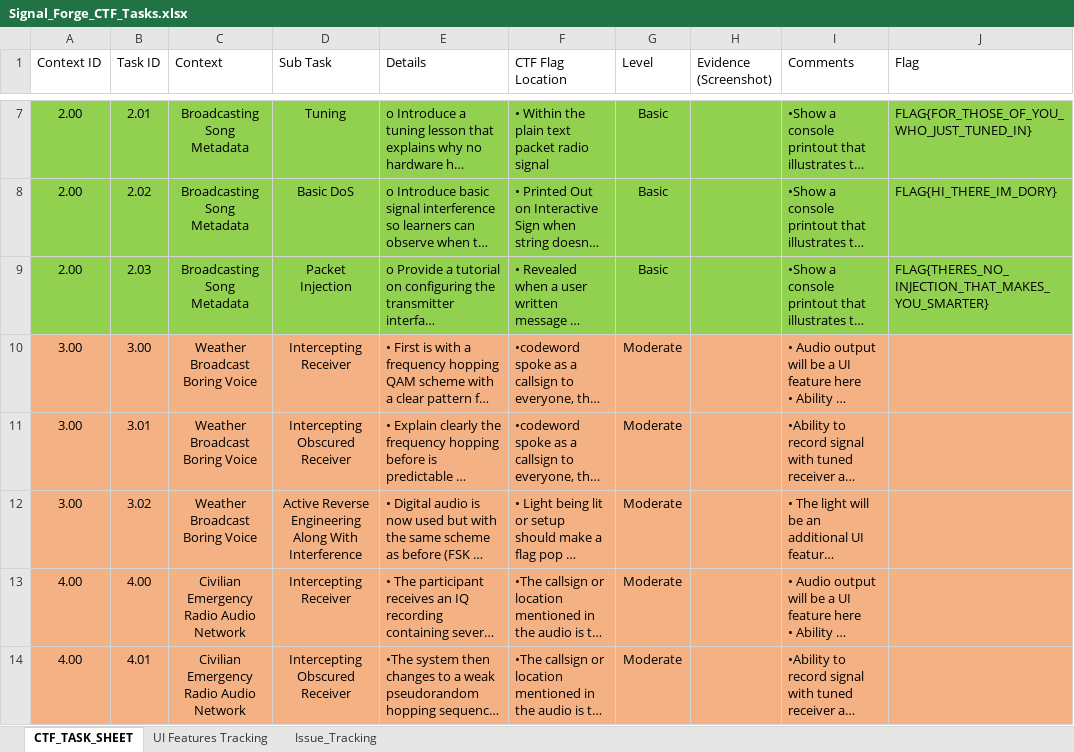
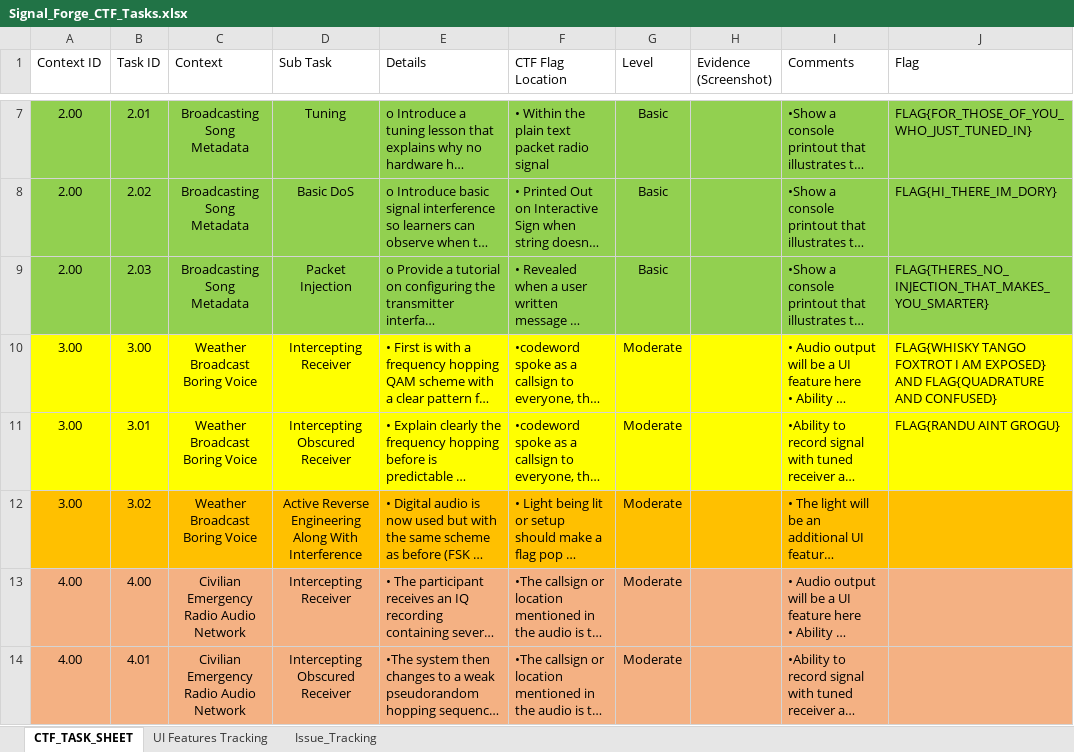
Before and after one commit to TGOSMAN/COMP6841, an Excel workbook: Project_SomethingAwesome/Project/outputs/requirements/Signal_Forge_CTF_Tasks.xlsx, sheet CTF_TASK_SHEET, drawn as a sheet; only a part is shown, gaps mark what is left out; long unchanged cells end in …; values as stored, in another font and other column widths than the file's, no borders; table styles not drawn; the diff names each change by its address in the sheet, - before the commit and + after, or states it on an @@ line.

```diff
--- a/Project_SomethingAwesome/Project/outputs/requirements/Signal_Forge_CTF_Tasks.xlsx (sheet CTF_TASK_SHEET)
+++ b/Project_SomethingAwesome/Project/outputs/requirements/Signal_Forge_CTF_Tasks.xlsx (sheet CTF_TASK_SHEET)
-A10:J11 fill: #F4B183
+A10:J11 fill: #FFFF00
-J10 (Flag): (empty)
+J10 (Flag): FLAG{WHISKY TANGO FOXTROT I AM EXPOSED} AND FLAG{QUADRATURE AND CONFUSED}
-J11 (Flag): (empty)
+J11 (Flag): FLAG{RANDU AINT GROGU}
-A12:J12 fill: #F4B183
+A12:J12 fill: #FFC000
```
Also changed, not shown: 22 other files.
